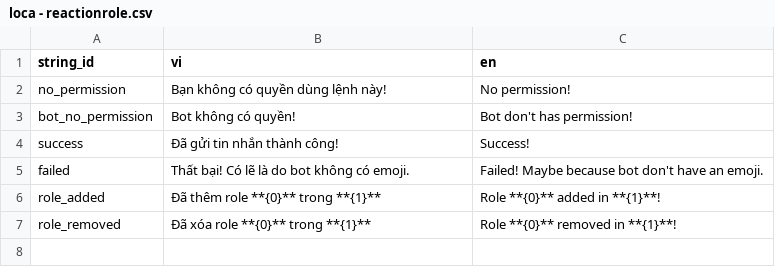
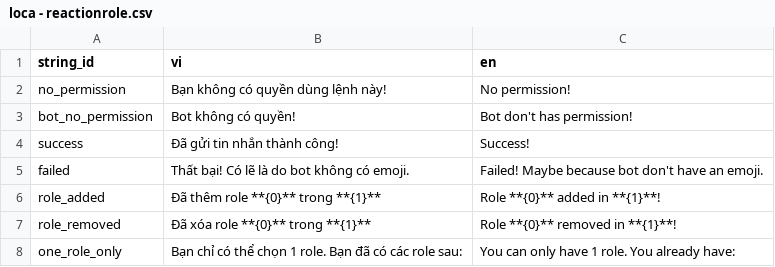
Before and after one commit to SussyGuy35/open-susbot, a CSV file: loca/loca - reactionrole.csv, drawn as a sheet.

Commit message:
add one role only reaction roles

```diff
--- a/loca/loca - reactionrole.csv
+++ b/loca/loca - reactionrole.csv
@@ -7 +7,2 @@ role_added,Đã thêm role **{0}** trong **{1}**,Role **{0}** added in **{1}**!
 role_removed,Đã xóa role **{0}** trong **{1}**,Role **{0}** removed in **{1}**!
+one_role_only,Bạn chỉ có thể chọn 1 role. Bạn đã có các role sau:,You can only have 1 role. You already have:
```
Also changed, not shown: 3 other files.
